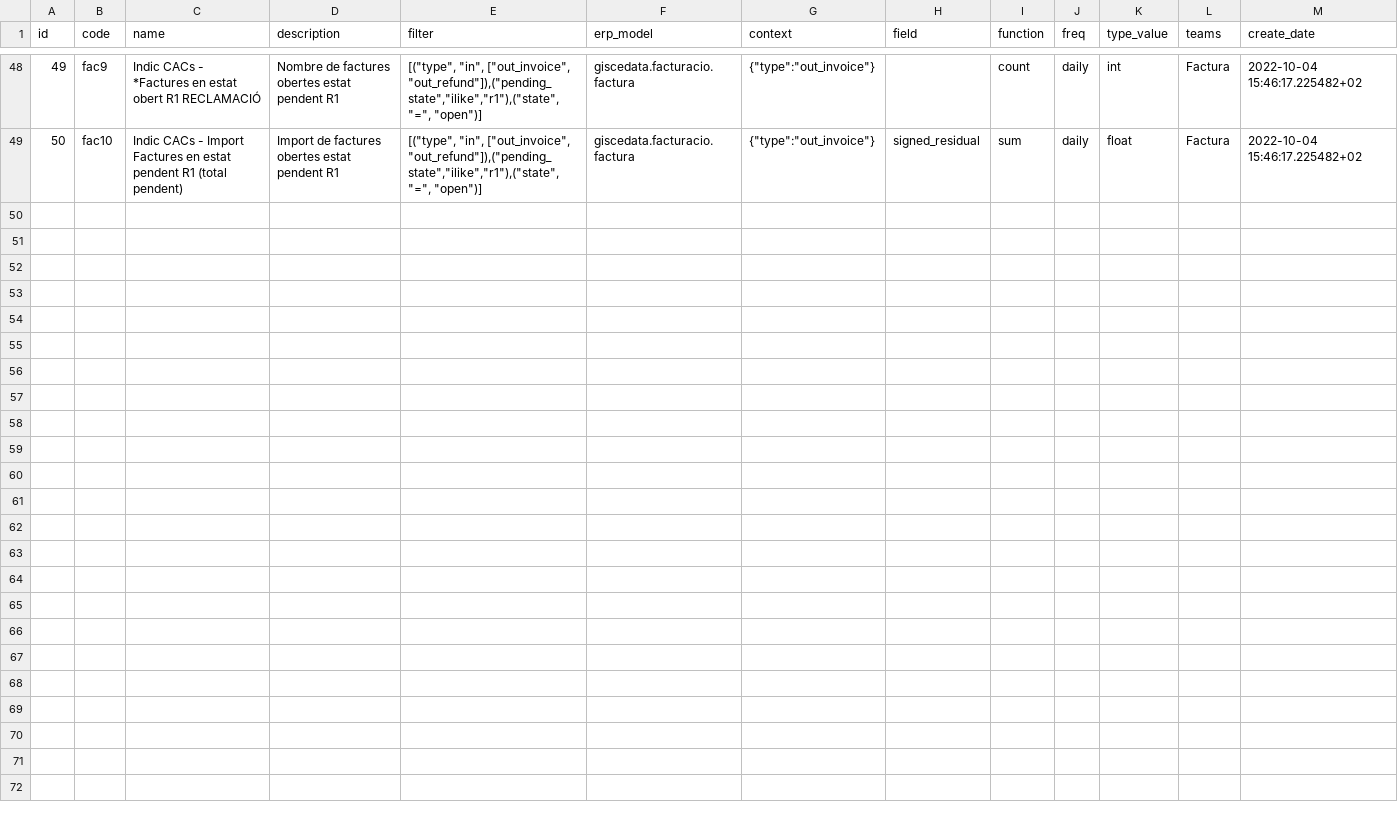
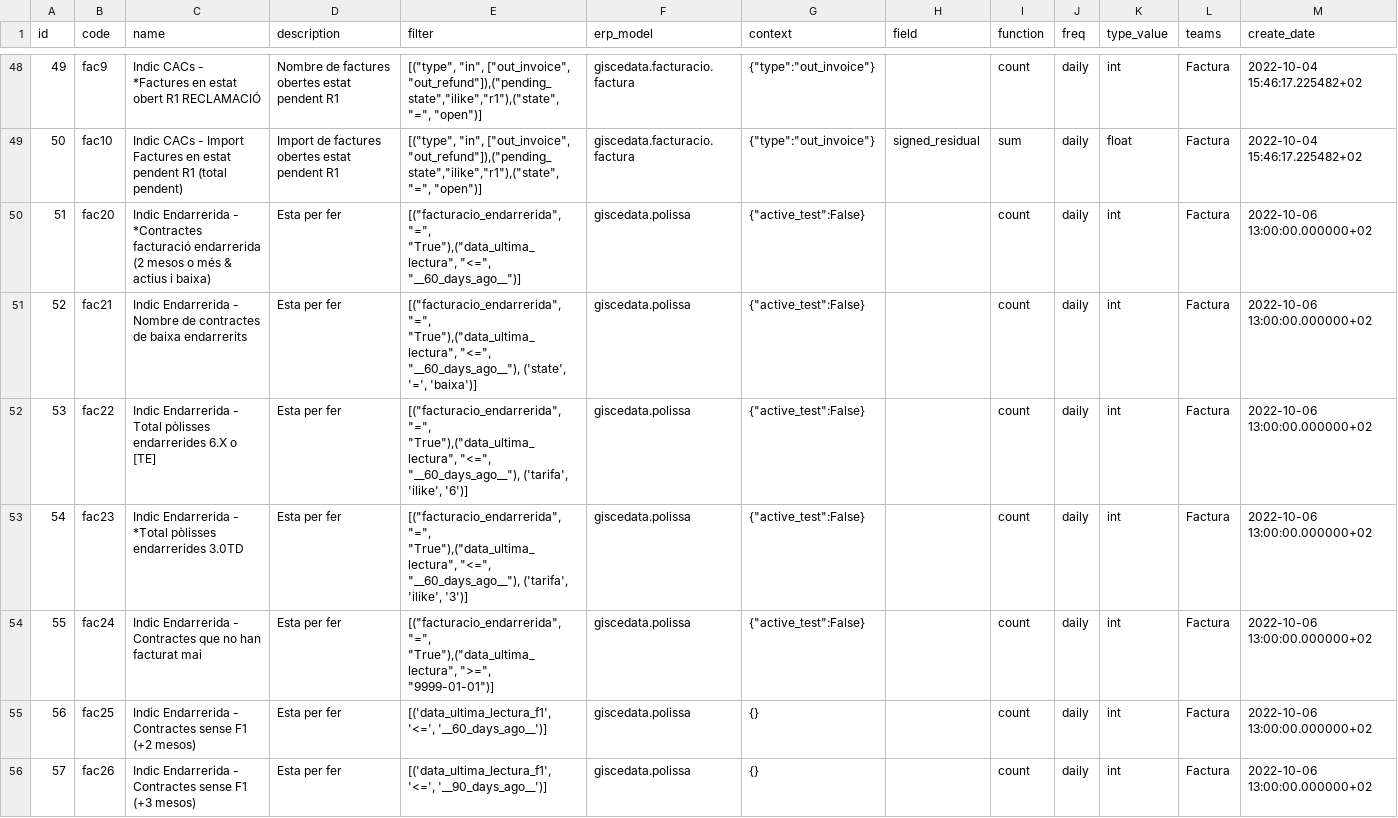
Before and after one commit to Som-Energia/somenergia-kpis, a CSV file: datasources/erppeek/erppeek_kpis_description.csv, drawn as a sheet; only a part is shown, gaps mark what is left out; the diff covers the shown part only; the diff names each change by its address in the sheet, - before the commit and + after, or states it on an @@ line.

```diff
--- a/datasources/erppeek/erppeek_kpis_description.csv
+++ b/datasources/erppeek/erppeek_kpis_description.csv
+row 50: 51 | fac20 | Indic Endarrerida - *Contractes facturació endarrerida (2 mesos o més & actius i baixa) | Esta per fer | [("facturacio_endarrerida", "=", "True"),("data_ultima_lectura", "<=", "__60_days_ago__")] | giscedata.polissa | {"active_test":False} |  | count | daily | int | Factura | 2022-10-06 13:00:00.000000+02
+row 51: 52 | fac21 | Indic Endarrerida - Nombre de contractes de baixa endarrerits | Esta per fer | [("facturacio_endarrerida", "=", "True"),("data_ultima_lectura", "<=", "__60_days_ago__"), ('state', '=', 'baixa')] | giscedata.polissa | {"active_test":False} |  | count | daily | int | Factura | 2022-10-06 13:00:00.000000+02
+row 52: 53 | fac22 | Indic Endarrerida - Total pòlisses endarrerides 6.X o [TE] | Esta per fer | [("facturacio_endarrerida", "=", "True"),("data_ultima_lectura", "<=", "__60_days_ago__"), ('tarifa', 'ilike', '6')] | giscedata.polissa | {"active_test":False} |  | count | daily | int | Factura | 2022-10-06 13:00:00.000000+02
+row 53: 54 | fac23 | Indic Endarrerida - *Total pòlisses endarrerides 3.0TD | Esta per fer | [("facturacio_endarrerida", "=", "True"),("data_ultima_lectura", "<=", "__60_days_ago__"), ('tarifa', 'ilike', '3')] | giscedata.polissa | {"active_test":False} |  | count | daily | int | Factura | 2022-10-06 13:00:00.000000+02
+row 54: 55 | fac24 | Indic Endarrerida - Contractes que no han facturat mai | Esta per fer | [("facturacio_endarrerida", "=", "True"),("data_ultima_lectura", ">=", "9999-01-01")] | giscedata.polissa | {"active_test":False} |  | count | daily | int | Factura | 2022-10-06 13:00:00.000000+02
+row 55: 56 | fac25 | Indic Endarrerida - Contractes sense F1 (+2 mesos) | Esta per fer | [('data_ultima_lectura_f1', '<=', '__60_days_ago__')] | giscedata.polissa | {} |  | count | daily | int | Factura | 2022-10-06 13:00:00.000000+02
+row 56: 57 | fac26 | Indic Endarrerida - Contractes sense F1 (+3 mesos) | Esta per fer | [('data_ultima_lectura_f1', '<=', '__90_days_ago__')] | giscedata.polissa | {} |  | count | daily | int | Factura | 2022-10-06 13:00:00.000000+02
```
Also changed, not shown: 6 added rows elsewhere in this file, 4 other files.
